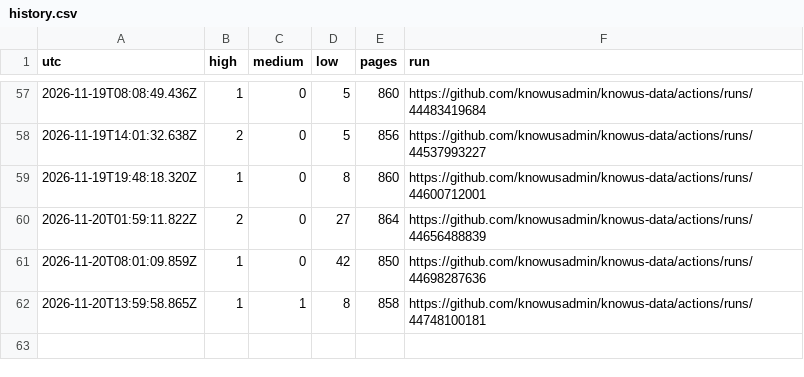
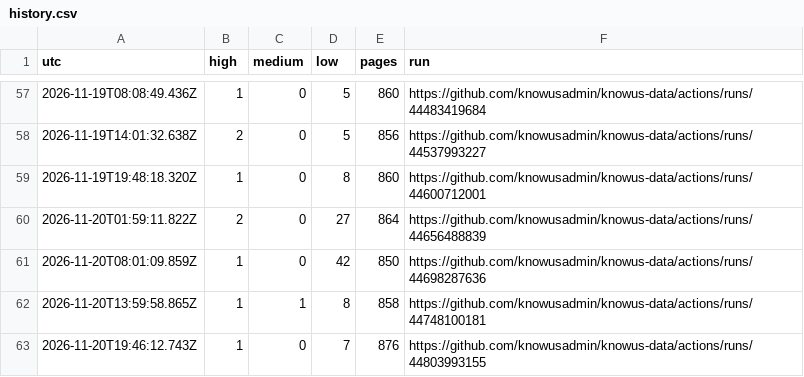
Before and after one commit to knowusadmin/knowus-data, a CSV file: audit/reports/history.csv, drawn as a sheet; only a part is shown, gaps mark what is left out.

Commit message:
site audit 2026-11-20T19:46:13Z: 1 high, 0 medium

```diff
--- a/audit/reports/history.csv
+++ b/audit/reports/history.csv
@@ -62 +62,2 @@ utc,high,medium,low,pages,run
 2026-11-20T13:59:58.865Z,1,1,8,858,https://github.com/knowusadmin/knowus-data/actions/runs/44748100181
+2026-11-20T19:46:12.743Z,1,0,7,876,https://github.com/knowusadmin/knowus-data/actions/runs/44803993155
```
Also changed, not shown: 4 other files.
